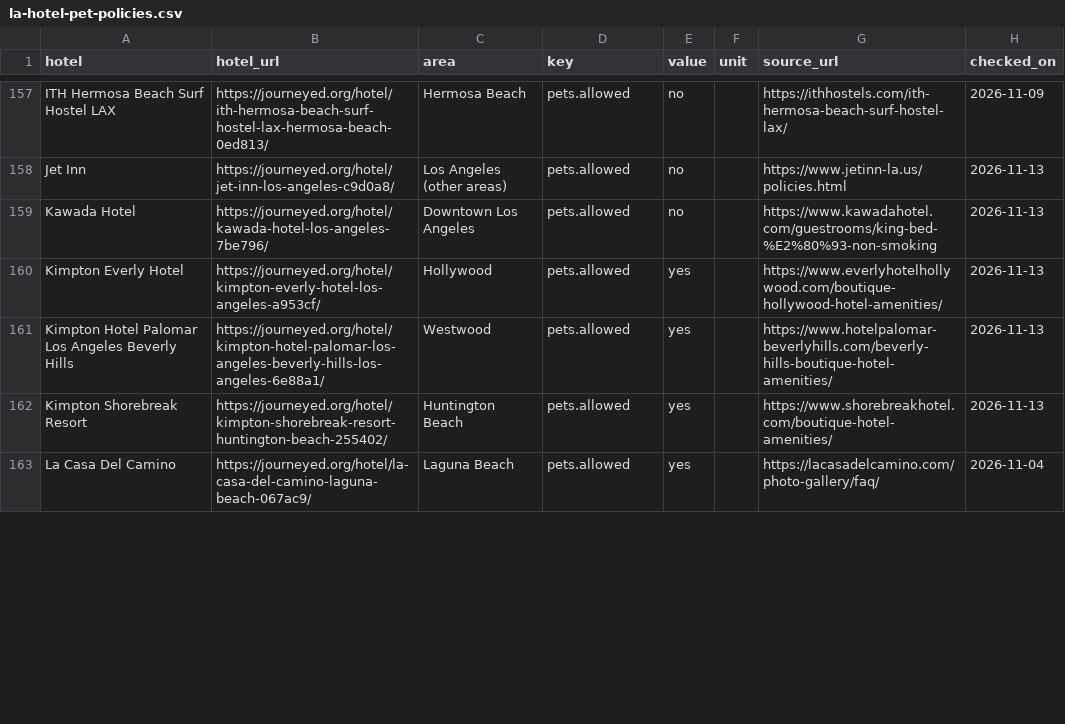
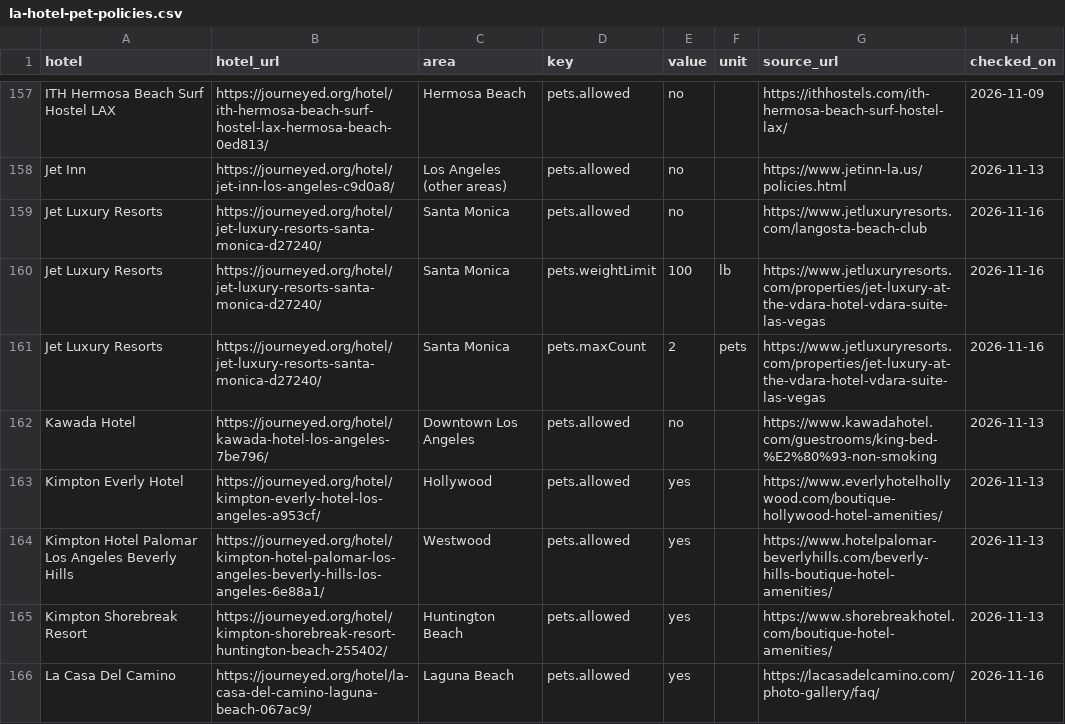
Before and after one commit to luked9/journeyed-open-data, a CSV file: reports/la-hotel-pet-policies.csv, drawn as a sheet; only a part is shown, gaps mark what is left out; the diff covers the shown part only.

```diff
--- a/reports/la-hotel-pet-policies.csv
+++ b/reports/la-hotel-pet-policies.csv
@@ -158,2 +158,5 @@ ITH Hermosa Beach Surf Hostel LAX,https://journeyed.org/hotel/ith-hermosa-beach-
 Jet Inn,https://journeyed.org/hotel/jet-inn-los-angeles-c9d0a8/,Los Angeles (other areas),pets.allowed,no,,https://www.jetinn-la.us/policies.html,2026-11-13
+Jet Luxury Resorts,https://journeyed.org/hotel/jet-luxury-resorts-santa-monica-d27240/,Santa Monica,pets.allowed,no,,https://www.jetluxuryresorts.com/langosta-beach-club,2026-11-16
+Jet Luxury Resorts,https://journeyed.org/hotel/jet-luxury-resorts-santa-monica-d27240/,Santa Monica,pets.weightLimit,100,lb,https://www.jetluxuryresorts.com/properties/jet-luxury-at-the-vdara-hotel-vdara-suite-las-vegas,2026-11-16
+Jet Luxury Resorts,https://journeyed.org/hotel/jet-luxury-resorts-santa-monica-d27240/,Santa Monica,pets.maxCount,2,pets,https://www.jetluxuryresorts.com/properties/jet-luxury-at-the-vdara-hotel-vdara-suite-las-vegas,2026-11-16
 Kawada Hotel,https://journeyed.org/hotel/kawada-hotel-los-angeles-7be796/,Downtown Los Angeles,pets.allowed,no,,https://www.kawadahotel.com/guestrooms/king-bed-%E2%80%93-non-smoking,2026-11-13
@@ -162,2 +165,2 @@ Kimpton Hotel Palomar Los Angeles Beverly Hills,https://journeyed.org/hotel/kimp
 Kimpton Shorebreak Resort,https://journeyed.org/hotel/kimpton-shorebreak-resort-huntington-beach-255402/,Huntington Beach,pets.allowed,yes,,https://www.shorebreakhotel.com/boutique-hotel-amenities/,2026-11-13
-La Casa Del Camino,https://journeyed.org/hotel/la-casa-del-camino-laguna-beach-067ac9/,Laguna Beach,pets.allowed,yes,,https://lacasadelcamino.com/photo-gallery/faq/,2026-11-04
+La Casa Del Camino,https://journeyed.org/hotel/la-casa-del-camino-laguna-beach-067ac9/,Laguna Beach,pets.allowed,yes,,https://lacasadelcamino.com/photo-gallery/faq/,2026-11-16
```
Also changed, not shown: 30 edited cells elsewhere in this file, los-angeles/hotels.csv, los-angeles/questions.csv, 23 other files.
